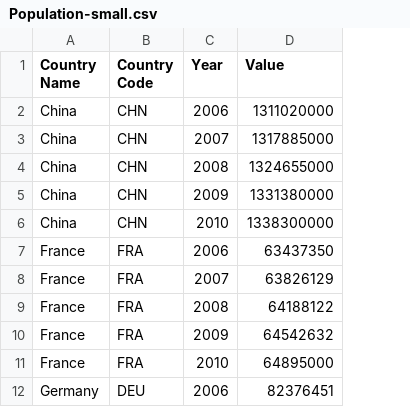
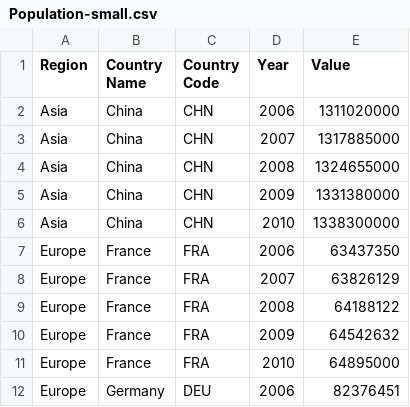
Before and after one commit to e-/FlexTable, a CSV file: FlexTable/FlexTable.Windows/Data/Population-small.csv, drawn as a sheet; only a part is shown; the diff names each change by its address in the sheet, - before the commit and + after, or states it on an @@ line.

```diff
--- a/FlexTable/FlexTable.Windows/Data/Population-small.csv
+++ b/FlexTable/FlexTable.Windows/Data/Population-small.csv
+column A (Region), rows 2-12: Asia | Asia | Asia | Asia | Asia | Europe | Europe | Europe | Europe | Europe | Europe
```
Also changed, not shown: 25 other files.
